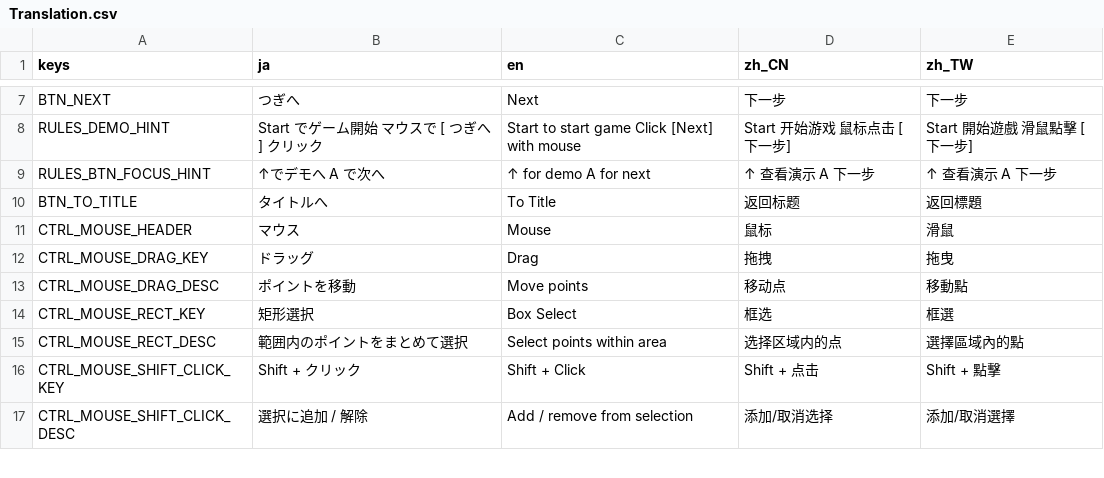
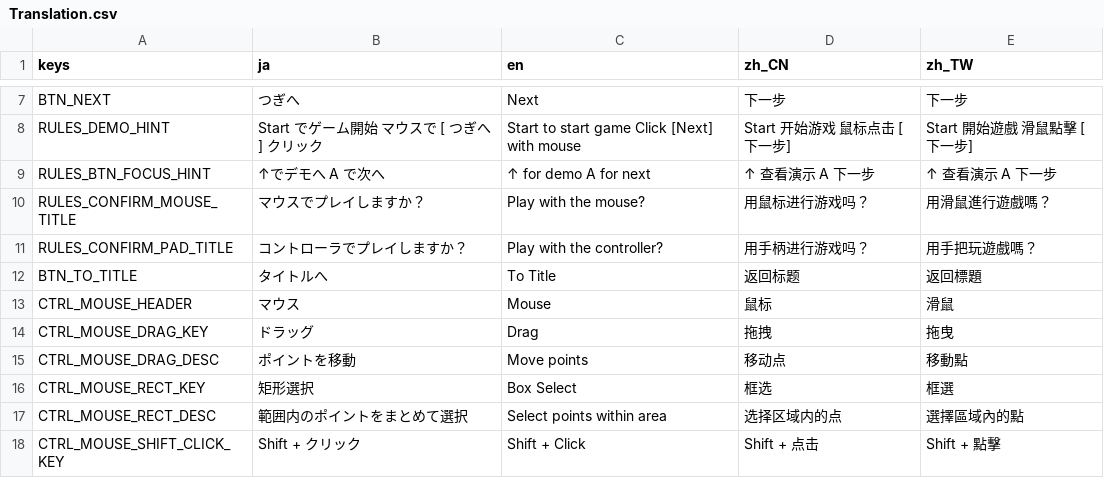
Before and after one commit to mogurer/Katadraw, a CSV file: Resources/Translation/Translation.csv, drawn as a sheet; only a part is shown, gaps mark what is left out; the shorter side is filled out with more unchanged rows.

```diff
--- a/Resources/Translation/Translation.csv
+++ b/Resources/Translation/Translation.csv
@@ -9,2 +9,4 @@ RULES_DEMO_HINT,Start でゲーム開始　マウスで [ つぎへ ] クリッ
 RULES_BTN_FOCUS_HINT,↑でデモへ　A で次へ,↑ for demo　A for next,↑ 查看演示　A 下一步,↑ 查看演示　A 下一步
+RULES_CONFIRM_MOUSE_TITLE,マウスでプレイしますか？,Play with the mouse?,用鼠标进行游戏吗？,用滑鼠進行遊戲嗎？
+RULES_CONFIRM_PAD_TITLE,コントローラでプレイしますか？,Play with the controller?,用手柄进行游戏吗？,用手把玩遊戲嗎？
 BTN_TO_TITLE,タイトルへ,To Title,返回标题,返回標題
```
Also changed, not shown: 7 other files.
